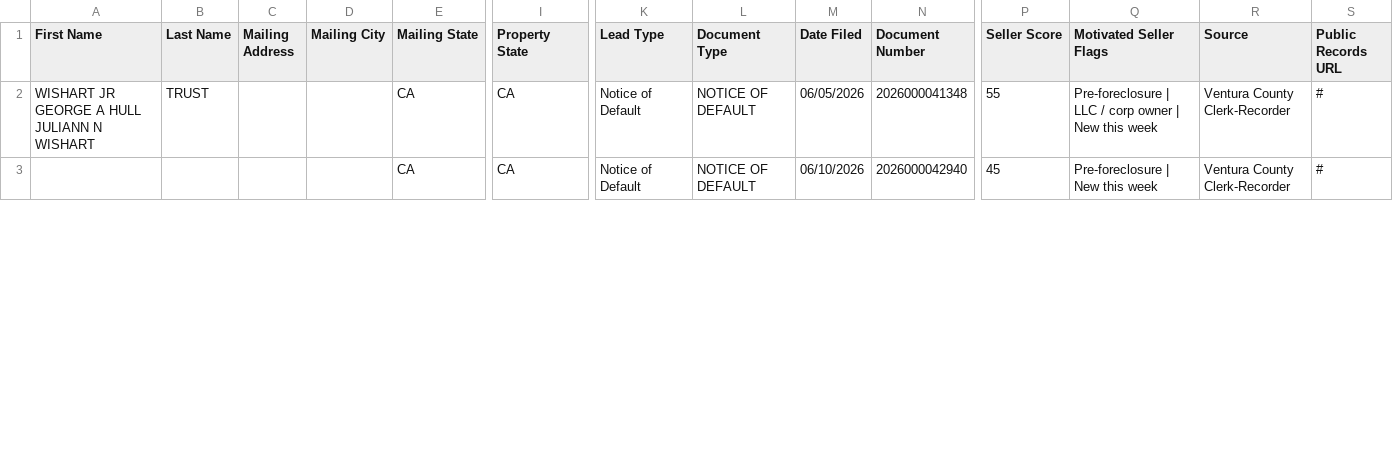
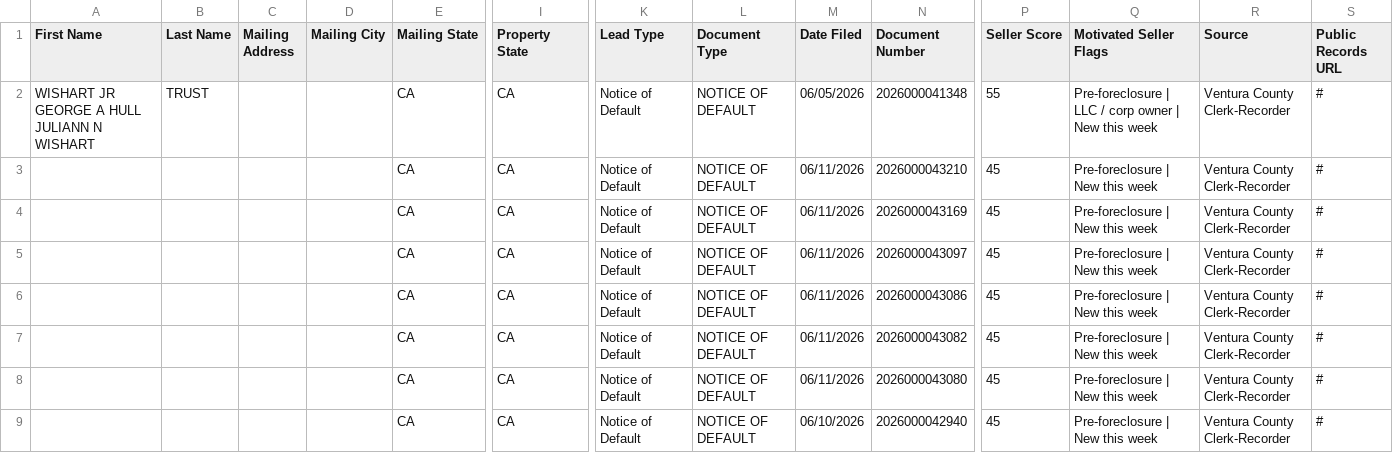
Before and after one commit to GarettME/Ventura-County_Intel, a CSV file: data/ghl_export.csv, drawn as a sheet; only a part is shown, gaps mark what is left out; rows hold the shown columns only; the diff covers the shown part only; the diff names each change by its address in the sheet, - before the commit and + after, or states it on an @@ line.

```diff
--- a/data/ghl_export.csv
+++ b/data/ghl_export.csv
+row 3:  |  |  |  | CA | CA | Notice of Default | NOTICE OF DEFAULT | 06/11/2026 | 2026000043210 | 45 | Pre-foreclosure | New this week | Ventura County Clerk-Recorder | #
+row 4:  |  |  |  | CA | CA | Notice of Default | NOTICE OF DEFAULT | 06/11/2026 | 2026000043169 | 45 | Pre-foreclosure | New this week | Ventura County Clerk-Recorder | #
+row 5:  |  |  |  | CA | CA | Notice of Default | NOTICE OF DEFAULT | 06/11/2026 | 2026000043097 | 45 | Pre-foreclosure | New this week | Ventura County Clerk-Recorder | #
+row 6:  |  |  |  | CA | CA | Notice of Default | NOTICE OF DEFAULT | 06/11/2026 | 2026000043086 | 45 | Pre-foreclosure | New this week | Ventura County Clerk-Recorder | #
+row 7:  |  |  |  | CA | CA | Notice of Default | NOTICE OF DEFAULT | 06/11/2026 | 2026000043082 | 45 | Pre-foreclosure | New this week | Ventura County Clerk-Recorder | #
+row 8:  |  |  |  | CA | CA | Notice of Default | NOTICE OF DEFAULT | 06/11/2026 | 2026000043080 | 45 | Pre-foreclosure | New this week | Ventura County Clerk-Recorder | #
```
Also changed, not shown: 1 removed row and 10 edited cells elsewhere in this file, 2 other files.
